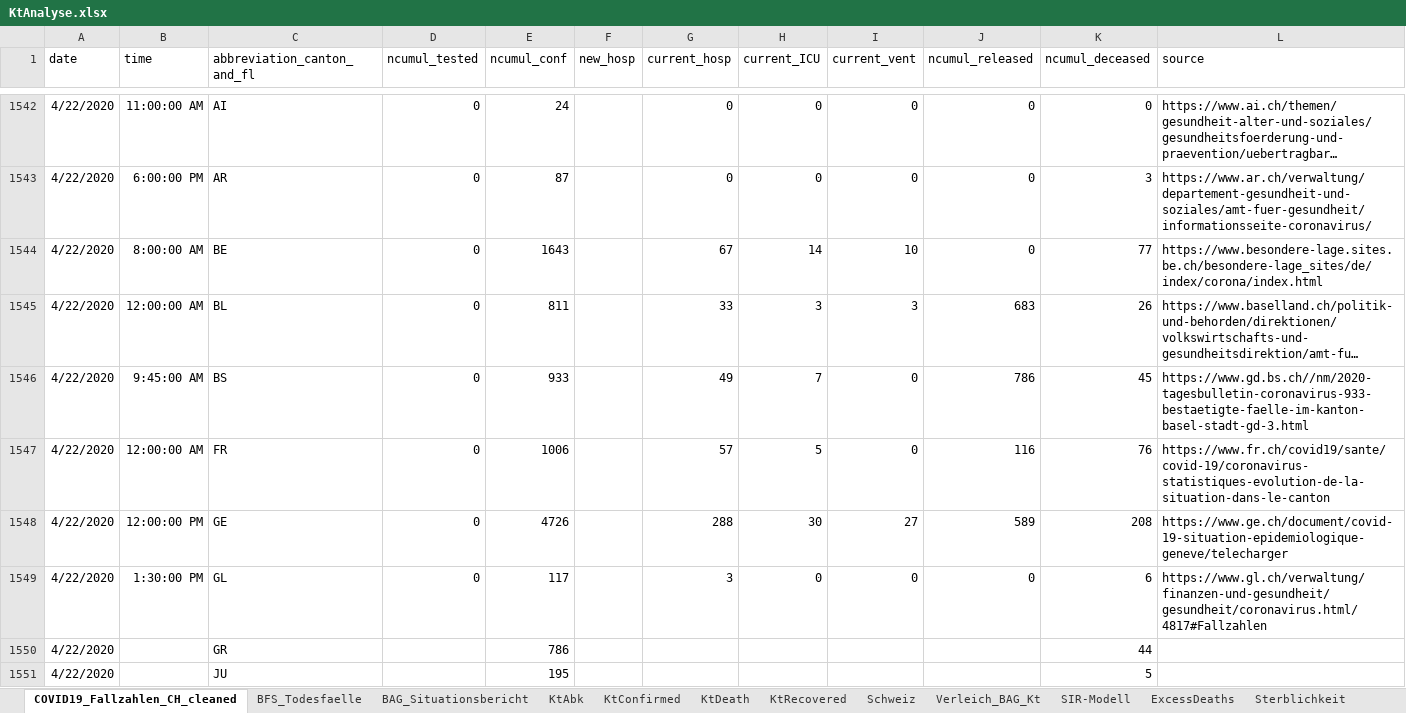
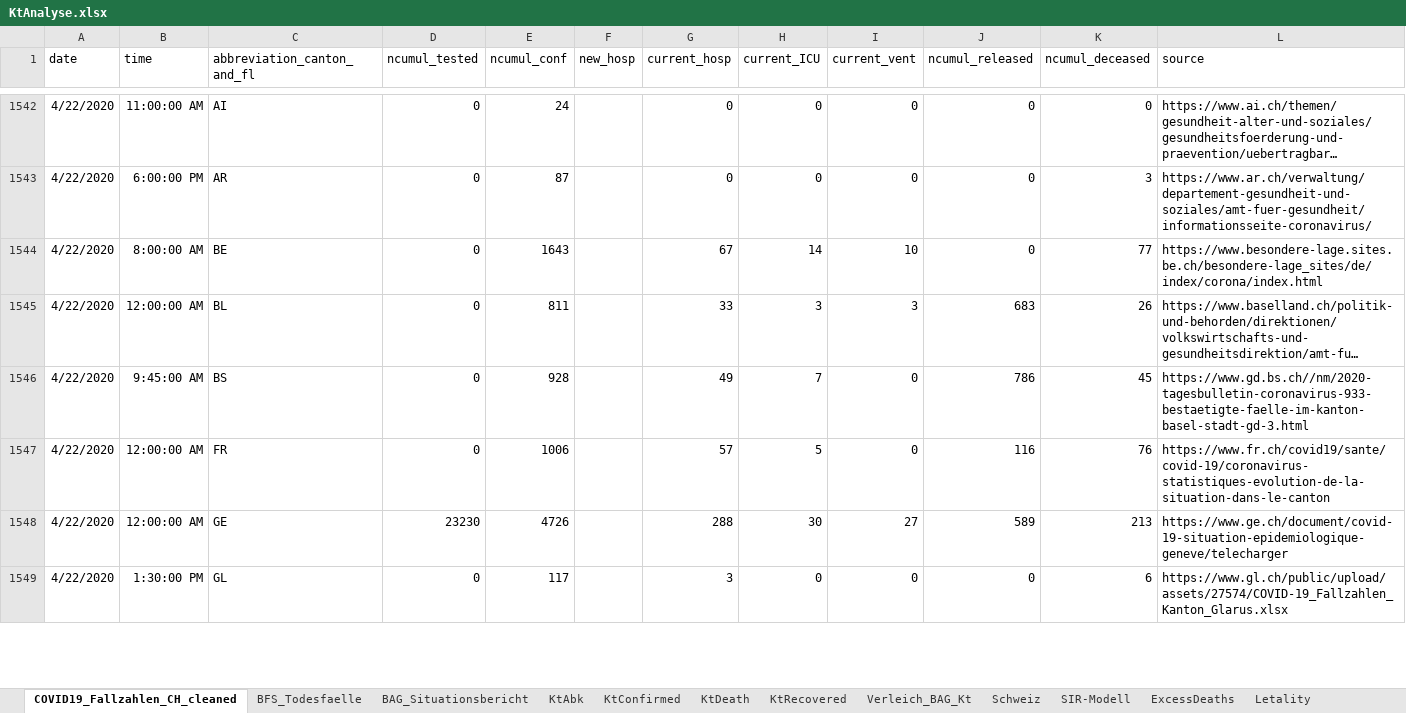
Before and after one commit to drschoella/covid_19, an Excel workbook: KtAnalyse.xlsx, sheet COVID19_Fallzahlen_CH_cleaned, drawn as a sheet; only a part is shown, gaps mark what is left out; long unchanged cells end in …; values as stored, in another font and other column widths than the file's, no borders; table styles not drawn; removed rows and columns are numbered as before the commit, all else as after; the diff covers the shown part only; the diff names each change by its address in the sheet, - before the commit and + after, or states it on an @@ line.

Commit message:
Add files via upload

```diff
--- a/KtAnalyse.xlsx (sheet COVID19_Fallzahlen_CH_cleaned)
+++ b/KtAnalyse.xlsx (sheet COVID19_Fallzahlen_CH_cleaned)
-sheet tab: Sterblichkeit
+sheet tab: Letality
@@ sheet tab order changed: COVID19_Fallzahlen_CH_cleaned | BFS_Todesfaelle | BAG_Situationsbericht | KtAbk | KtConfirmed | KtDeath | KtRecovered | Verleich_BAG_Kt | Schweiz | SIR-Modell | ExcessDeaths | Letality @@
-E1546 (ncumul_conf): 933
+E1546 (ncumul_conf): 928
-B1548 (time): 12:00:00 PM
+B1548 (time): 12:00:00 AM
-D1548 (ncumul_tested): 0
+D1548 (ncumul_tested): 23230
-K1548 (ncumul_deceased): 208
+K1548 (ncumul_deceased): 213
-L1549 (source): https://www.gl.ch/verwaltung/finanzen-und-gesundheit/gesundheit/coronavirus.html/4817#Fallzahlen
+L1549 (source): https://www.gl.ch/public/upload/assets/27574/COVID-19_Fallzahlen_Kanton_Glarus.xlsx
-row 1550: 4/22/2020 |  | GR |  | 786 |  |  |  |  |  | 44
-row 1551: 4/22/2020 |  | JU |  | 195 |  |  |  |  |  | 5
```
Also changed, not shown: 76 added rows, 20 removed rows and 1074 edited cells elsewhere in this sheet, sheet KtConfirmed, sheet KtDeath, sheet KtRecovered, sheet Verleich_BAG_Kt, sheet Schweiz, sheet Letality, 2 more sheets, formulas that keep their value, charts or pictures.
